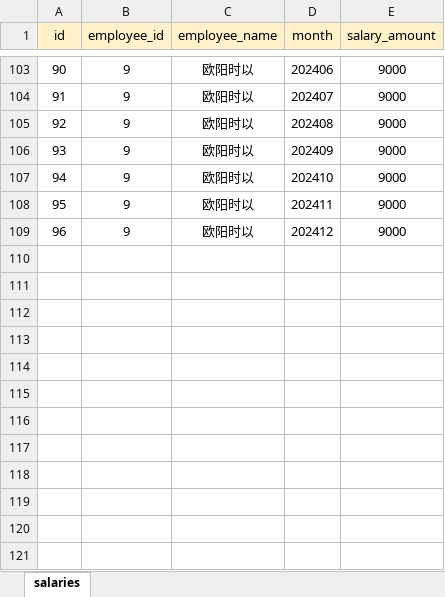
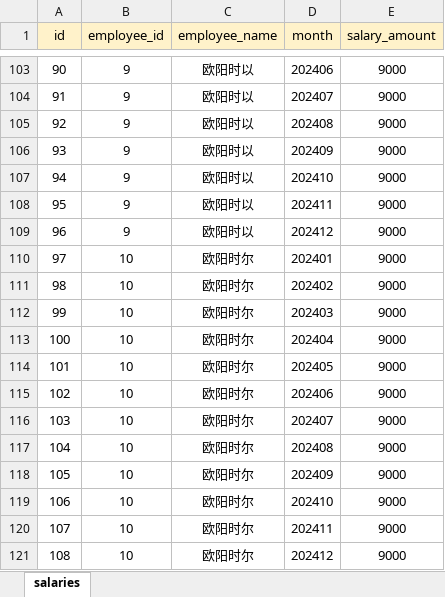
Before and after one commit to sarah9724/sical, an Excel workbook: salaries.xlsx, sheet salaries, drawn as a sheet; only a part is shown, gaps mark what is left out; values as stored, in another font and other column widths than the file's, no borders; the diff names each change by its address in the sheet, - before the commit and + after, or states it on an @@ line.

```diff
--- a/salaries.xlsx (sheet salaries)
+++ b/salaries.xlsx (sheet salaries)
+row 110: 97 | 10 | 欧阳时尔 | 202401 | 9000
+row 111: 98 | 10 | 欧阳时尔 | 202402 | 9000
+row 112: 99 | 10 | 欧阳时尔 | 202403 | 9000
+row 113: 100 | 10 | 欧阳时尔 | 202404 | 9000
+row 114: 101 | 10 | 欧阳时尔 | 202405 | 9000
+row 115: 102 | 10 | 欧阳时尔 | 202406 | 9000
+row 116: 103 | 10 | 欧阳时尔 | 202407 | 9000
+row 117: 104 | 10 | 欧阳时尔 | 202408 | 9000
+row 118: 105 | 10 | 欧阳时尔 | 202409 | 9000
+row 119: 106 | 10 | 欧阳时尔 | 202410 | 9000
+row 120: 107 | 10 | 欧阳时尔 | 202411 | 9000
+row 121: 108 | 10 | 欧阳时尔 | 202412 | 9000
```
Also changed, not shown: 3 other files.
